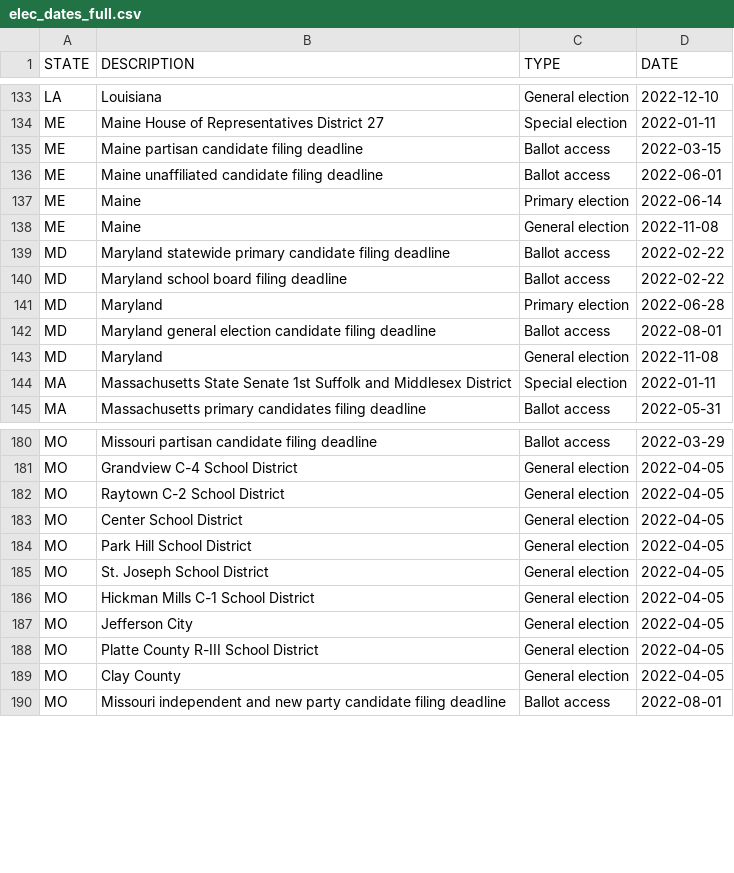
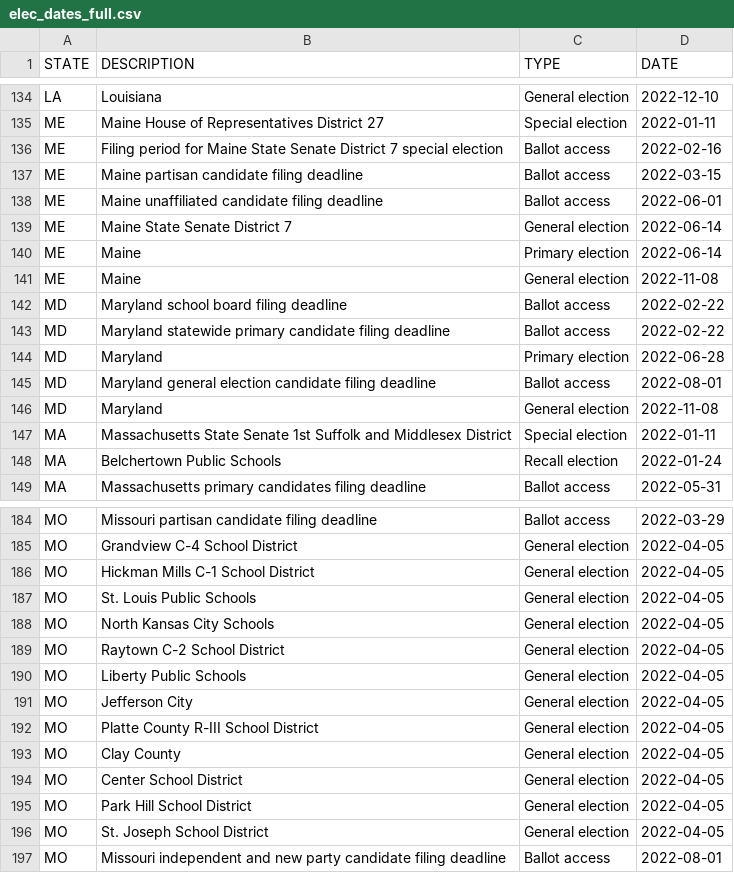
Before and after one commit to willdebras/civiclookup, a CSV file: Data/elec_dates_full.csv, drawn as a sheet; only a part is shown, gaps mark what is left out; the diff covers the shown part only.

```diff
--- a/Data/elec_dates_full.csv
+++ b/Data/elec_dates_full.csv
@@ -134,8 +135,10 @@ LA,Louisiana,General election,2022-12-10
 ME,Maine House of Representatives District 27,Special election,2022-01-11
+ME,Filing period for Maine State Senate District 7 special election,Ballot access,2022-02-16
 ME,Maine partisan candidate filing deadline,Ballot access,2022-03-15
 ME,Maine unaffiliated candidate filing deadline,Ballot access,2022-06-01
+ME,Maine State Senate District 7,General election,2022-06-14
 ME,Maine,Primary election,2022-06-14
 ME,Maine,General election,2022-11-08
+MD,Maryland school board filing deadline,Ballot access,2022-02-22
 MD,Maryland statewide primary candidate filing deadline,Ballot access,2022-02-22
-MD,Maryland school board filing deadline,Ballot access,2022-02-22
 MD,Maryland,Primary election,2022-06-28
@@ -144,2 +147,3 @@ MD,Maryland,General election,2022-11-08
 MA,Massachusetts State Senate 1st Suffolk and Middlesex District,Special election,2022-01-11
+MA,Belchertown Public Schools,Recall election,2022-01-24
 MA,Massachusetts primary candidates filing deadline,Ballot access,2022-05-31
@@ -181,3 +185,10 @@ MO,Missouri partisan candidate filing deadline,Ballot access,2022-03-29
 MO,Grandview C-4 School District,General election,2022-04-05
+MO,Hickman Mills C-1 School District,General election,2022-04-05
+MO,St. Louis Public Schools,General election,2022-04-05
+MO,North Kansas City Schools,General election,2022-04-05
 MO,Raytown C-2 School District,General election,2022-04-05
+MO,Liberty Public Schools,General election,2022-04-05
+MO,Jefferson City,General election,2022-04-05
+MO,Platte County R-III School District,General election,2022-04-05
+MO,Clay County,General election,2022-04-05
 MO,Center School District,General election,2022-04-05
@@ -185,6 +196,2 @@ MO,Park Hill School District,General election,2022-04-05
 MO,St. Joseph School District,General election,2022-04-05
-MO,Hickman Mills C-1 School District,General election,2022-04-05
-MO,Jefferson City,General election,2022-04-05
-MO,Platte County R-III School District,General election,2022-04-05
-MO,Clay County,General election,2022-04-05
 MO,Missouri independent and new party candidate filing deadline,Ballot access,2022-08-01
```
Also changed, not shown: 4 added rows, 78 moved rows and 2 edited cells elsewhere in this file, Data/elec_dates_group.csv, 1 other file.
